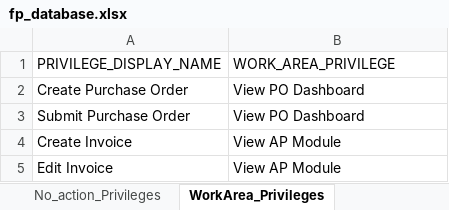
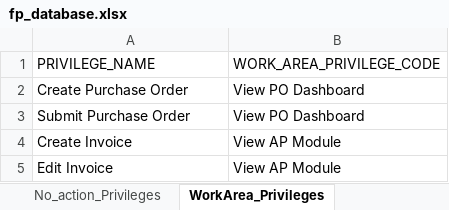
Before and after one commit to Khizar246/governance_platform, an Excel workbook: Data/SODSAAnalysis/fp_database.xlsx, sheet WorkArea_Privileges, drawn as a sheet; values as stored, in another font and other column widths than the file's, no borders; removed rows and columns are numbered as before the commit, all else as after; the diff names each change by its address in the sheet, - before the commit and + after, or states it on an @@ line.

```diff
--- a/Data/SODSAAnalysis/fp_database.xlsx (sheet WorkArea_Privileges)
+++ b/Data/SODSAAnalysis/fp_database.xlsx (sheet WorkArea_Privileges)
-row 1: PRIVILEGE_DISPLAY_NAME | WORK_AREA_PRIVILEGE
+row 1: PRIVILEGE_NAME | WORK_AREA_PRIVILEGE_CODE
```
Also changed, not shown: sheet No_action_Privileges, 11 other files.
